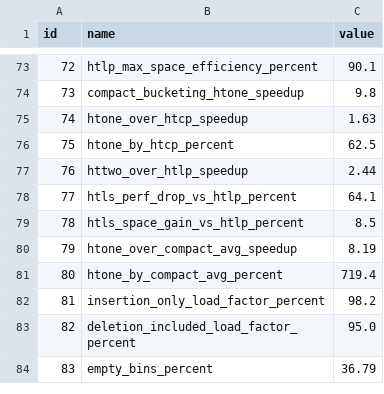
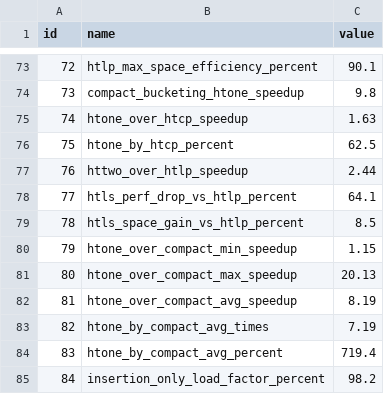
Before and after one commit to Xilinion/TPHT-Figure-Tex, a CSV file: in_text_data/in_text_data.csv, drawn as a sheet; only a part is shown, gaps mark what is left out; the shorter side is filled out with more unchanged rows; addresses are those after the commit; the diff names each change by its address in the sheet, - before the commit and + after, or states it on an @@ line.

Commit message:
update compact conmparison baselines in text data

```diff
--- a/in_text_data/in_text_data.csv
+++ b/in_text_data/in_text_data.csv
+row 80: 79 | htone_over_compact_min_speedup | 1.15
+row 81: 80 | htone_over_compact_max_speedup | 20.13
@@ column A (id) renumbered from row 82 down @@
+row 83: 82 | htone_by_compact_avg_times | 7.19
```
Also changed, not shown: 2 other files.
